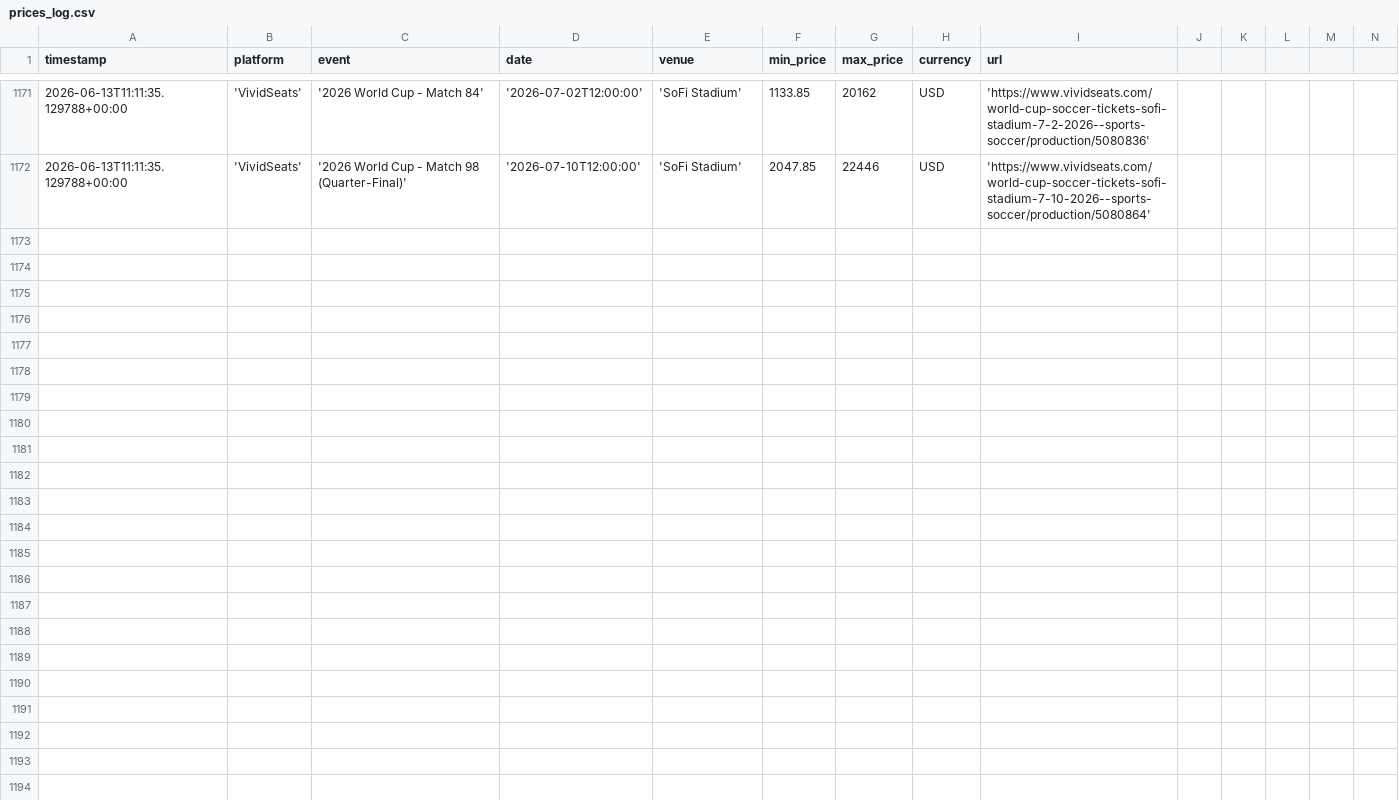
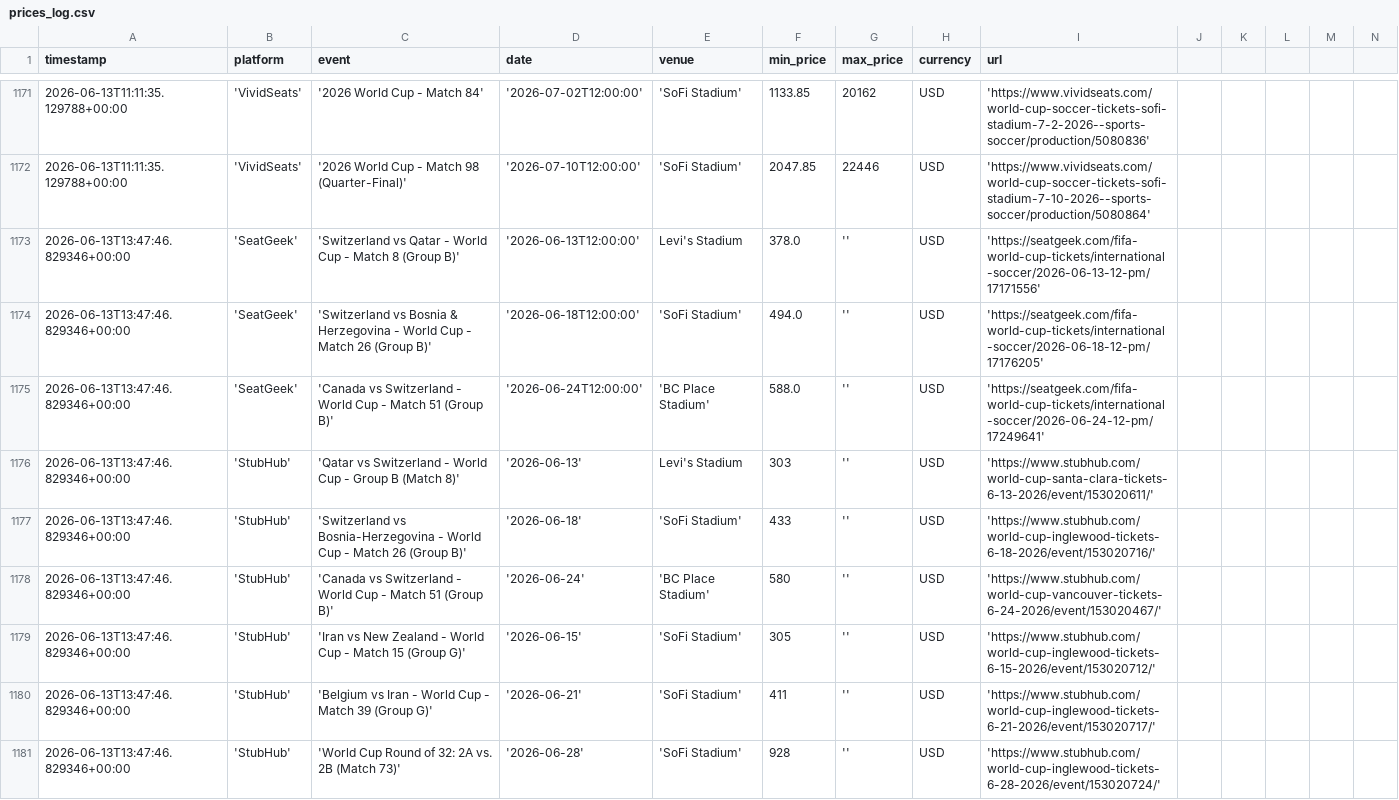
Before and after one commit to nadirweibel/wc2026-tickets, a CSV file: prices_log.csv, drawn as a sheet; only a part is shown, gaps mark what is left out; rows hold the shown columns only; the diff covers the shown part only; the diff names each change by its address in the sheet, - before the commit and + after, or states it on an @@ line.

Commit message:
prices: 2026-06-13T13:53Z

```diff
--- a/prices_log.csv
+++ b/prices_log.csv
+row 1173: 2026-06-13T13:47:46.829346+00:00 | 'SeatGeek' | 'Switzerland vs Qatar - World Cup - Match 8 (Group B)' | '2026-06-13T12:00:00' | Levi's Stadium | 378.0 | '' | USD | 'https://seatgeek.com/fifa-world-cup-tickets/international-soccer/2026-06-13-12-pm/17171556'
+row 1174: 2026-06-13T13:47:46.829346+00:00 | 'SeatGeek' | 'Switzerland vs Bosnia & Herzegovina - World Cup - Match 26 (Group B)' | '2026-06-18T12:00:00' | 'SoFi Stadium' | 494.0 | '' | USD | 'https://seatgeek.com/fifa-world-cup-tickets/international-soccer/2026-06-18-12-pm/17176205'
+row 1175: 2026-06-13T13:47:46.829346+00:00 | 'SeatGeek' | 'Canada vs Switzerland - World Cup - Match 51 (Group B)' | '2026-06-24T12:00:00' | 'BC Place Stadium' | 588.0 | '' | USD | 'https://seatgeek.com/fifa-world-cup-tickets/international-soccer/2026-06-24-12-pm/17249641'
+row 1176: 2026-06-13T13:47:46.829346+00:00 | 'StubHub' | 'Qatar vs Switzerland - World Cup - Group B (Match 8)' | '2026-06-13' | Levi's Stadium | 303 | '' | USD | 'https://www.stubhub.com/world-cup-santa-clara-tickets-6-13-2026/event/153020611/'
+row 1177: 2026-06-13T13:47:46.829346+00:00 | 'StubHub' | 'Switzerland vs Bosnia-Herzegovina - World Cup - Match 26 (Group B)' | '2026-06-18' | 'SoFi Stadium' | 433 | '' | USD | 'https://www.stubhub.com/world-cup-inglewood-tickets-6-18-2026/event/153020716/'
+row 1178: 2026-06-13T13:47:46.829346+00:00 | 'StubHub' | 'Canada vs Switzerland - World Cup - Match 51 (Group B)' | '2026-06-24' | 'BC Place Stadium' | 580 | '' | USD | 'https://www.stubhub.com/world-cup-vancouver-tickets-6-24-2026/event/153020467/'
+row 1179: 2026-06-13T13:47:46.829346+00:00 | 'StubHub' | 'Iran vs New Zealand - World Cup - Match 15 (Group G)' | '2026-06-15' | 'SoFi Stadium' | 305 | '' | USD | 'https://www.stubhub.com/world-cup-inglewood-tickets-6-15-2026/event/153020712/'
+row 1180: 2026-06-13T13:47:46.829346+00:00 | 'StubHub' | 'Belgium vs Iran - World Cup - Match 39 (Group G)' | '2026-06-21' | 'SoFi Stadium' | 411 | '' | USD | 'https://www.stubhub.com/world-cup-inglewood-tickets-6-21-2026/event/153020717/'
+row 1181: 2026-06-13T13:47:46.829346+00:00 | 'StubHub' | 'World Cup Round of 32: 2A vs. 2B (Match 73)' | '2026-06-28' | 'SoFi Stadium' | 928 | '' | USD | 'https://www.stubhub.com/world-cup-inglewood-tickets-6-28-2026/event/153020724/'
```
Also changed, not shown: 9 added rows elsewhere in this file, 1 other file.
